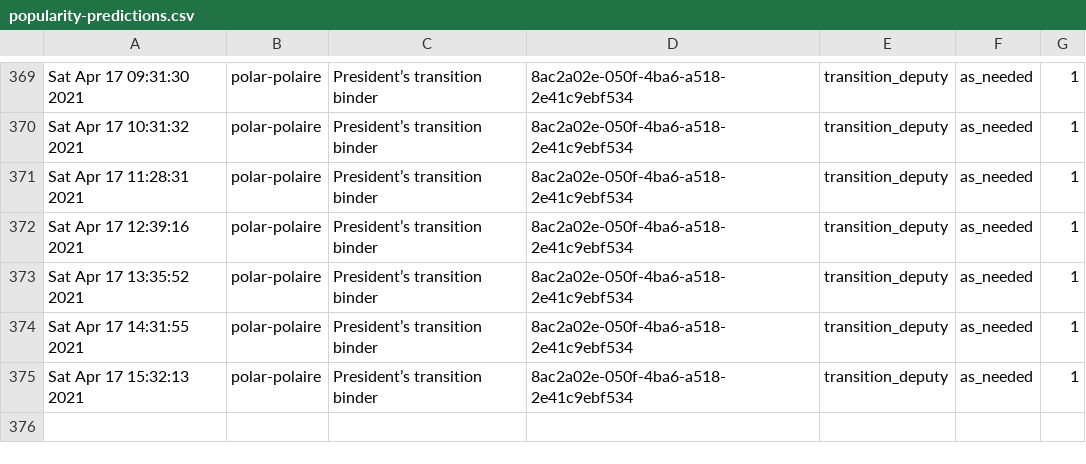
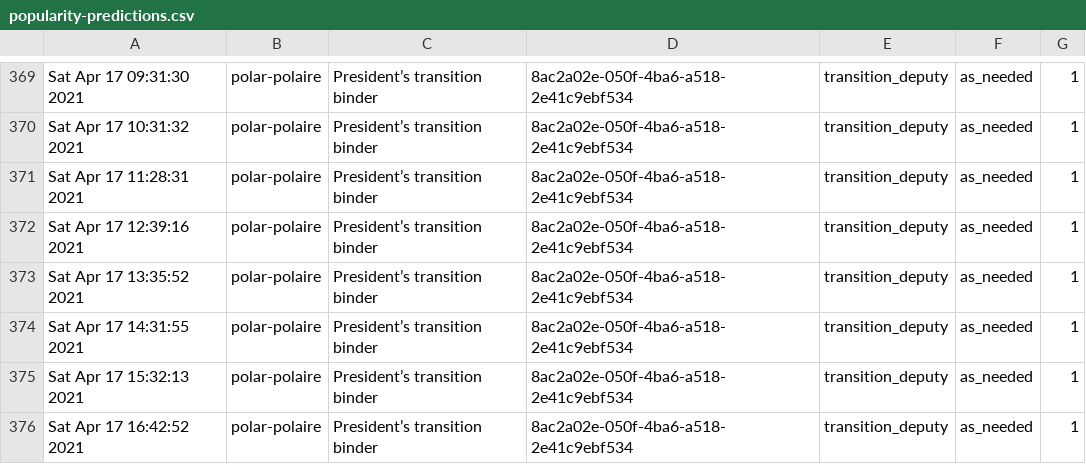
Before and after one commit to PatLittle/Ryerson-Big-Data-Analytics-Final-Project, a CSV file: popularity-predictions.csv, drawn as a sheet; only a part is shown, gaps mark what is left out; the diff names each change by its address in the sheet, - before the commit and + after, or states it on an @@ line.

```diff
--- a/popularity-predictions.csv
+++ b/popularity-predictions.csv
+row 376: Sat Apr 17 16:42:52 2021 | polar-polaire | President’s transition binder | 8ac2a02e-050f-4ba6-a518-2e41c9ebf534 | transition_deputy | as_needed | 1
```
